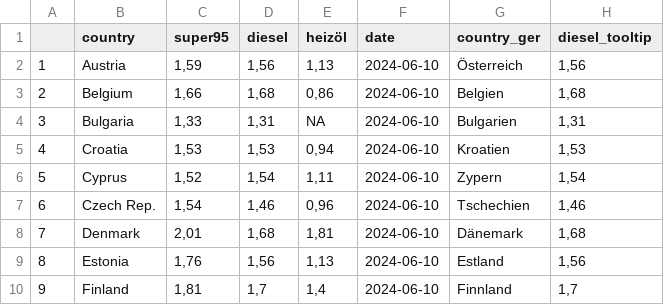
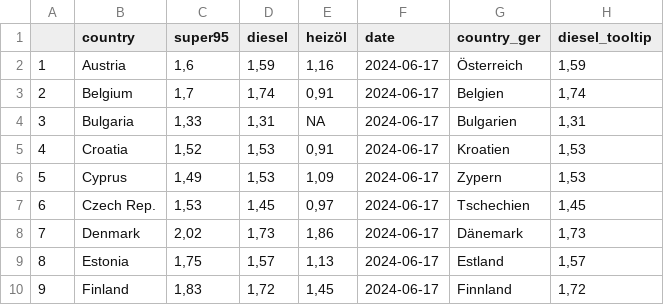
Before and after one commit to dstDatenjournalismus/2022-09-energieDashboard, a CSV file: R/output/weekly_fuel_prices/weeky_fuel_prices.csv, drawn as a sheet; only a part is shown; the diff covers the shown part only.

```diff
--- a/R/output/weekly_fuel_prices/weeky_fuel_prices.csv
+++ b/R/output/weekly_fuel_prices/weeky_fuel_prices.csv
@@ -1,10 +1,10 @@
 "","country","super95","diesel","heizöl","date","country_ger","diesel_tooltip"
-"1","Austria","1,59","1,56","1,13","2024-06-10","Österreich","1,56"
-"2","Belgium","1,66","1,68","0,86","2024-06-10","Belgien","1,68"
-"3","Bulgaria","1,33","1,31",NA,"2024-06-10","Bulgarien","1,31"
-"4","Croatia","1,53","1,53","0,94","2024-06-10","Kroatien","1,53"
-"5","Cyprus","1,52","1,54","1,11","2024-06-10","Zypern","1,54"
-"6","Czech Rep.","1,54","1,46","0,96","2024-06-10","Tschechien","1,46"
-"7","Denmark","2,01","1,68","1,81","2024-06-10","Dänemark","1,68"
-"8","Estonia","1,76","1,56","1,13","2024-06-10","Estland","1,56"
-"9","Finland","1,81","1,7","1,4","2024-06-10","Finnland","1,7"
+"1","Austria","1,6","1,59","1,16","2024-06-17","Österreich","1,59"
+"2","Belgium","1,7","1,74","0,91","2024-06-17","Belgien","1,74"
+"3","Bulgaria","1,33","1,31",NA,"2024-06-17","Bulgarien","1,31"
+"4","Croatia","1,52","1,53","0,91","2024-06-17","Kroatien","1,53"
+"5","Cyprus","1,49","1,53","1,09","2024-06-17","Zypern","1,53"
+"6","Czech Rep.","1,53","1,45","0,97","2024-06-17","Tschechien","1,45"
+"7","Denmark","2,02","1,73","1,86","2024-06-17","Dänemark","1,73"
+"8","Estonia","1,75","1,57","1,13","2024-06-17","Estland","1,57"
+"9","Finland","1,83","1,72","1,45","2024-06-17","Finnland","1,72"
```
Also changed, not shown: 65 edited cells elsewhere in this file.
